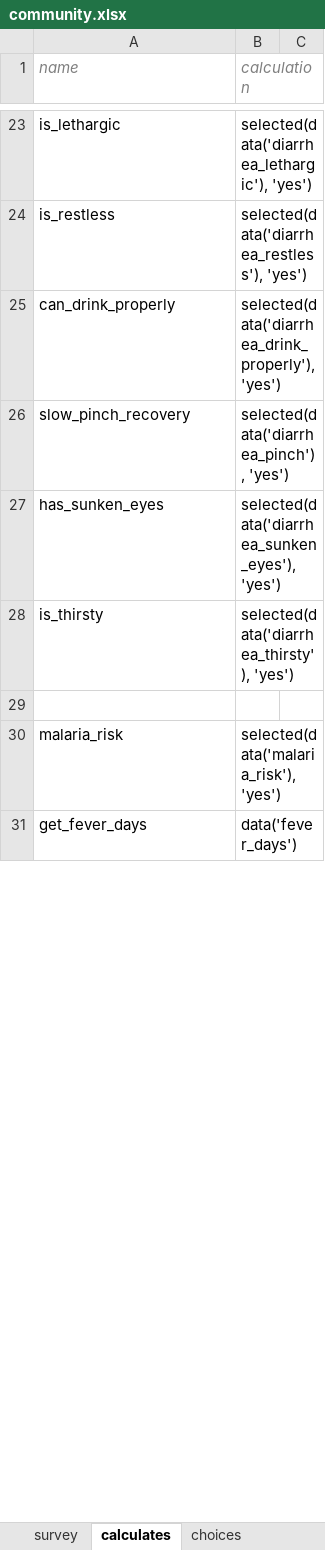
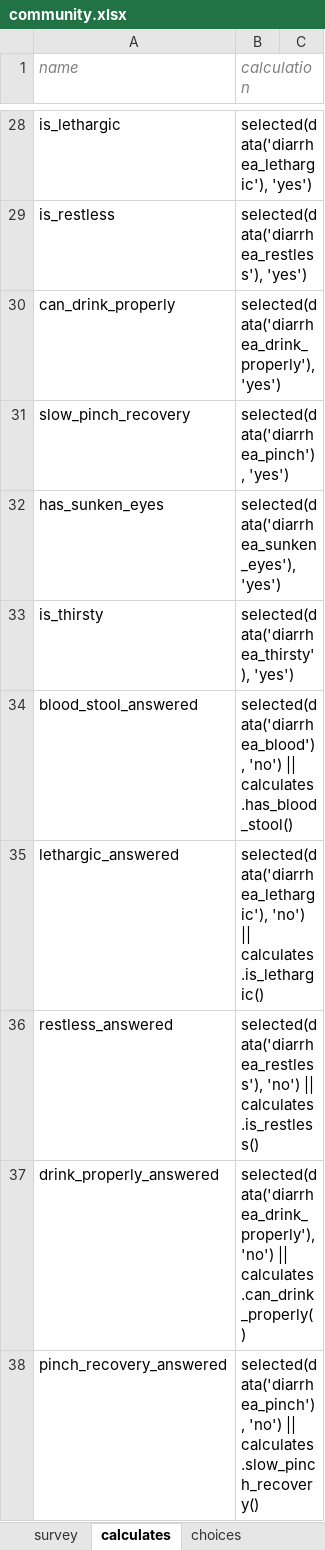
Before and after one commit to bkng/AdaptiveODK, an Excel workbook: form-files/adaptiveIMCI_community/community.xlsx, sheet calculates, drawn as a sheet; only a part is shown, gaps mark what is left out; the shorter side is filled out with more unchanged rows; values as stored, in another font and other column widths than the file's, no borders; the diff covers the shown part only; the diff names each change by its address in the sheet, - before the commit and + after, or states it on an @@ line.

```diff
--- a/form-files/adaptiveIMCI_community/community.xlsx (sheet calculates)
+++ b/form-files/adaptiveIMCI_community/community.xlsx (sheet calculates)
+row 34: blood_stool_answered | selected(data('diarrhea_blood'), 'no') || calculates.has_blood_stool()
+row 35: lethargic_answered | selected(data('diarrhea_lethargic'), 'no') || calculates.is_lethargic()
+row 36: restless_answered | selected(data('diarrhea_restless'), 'no') || calculates.is_restless()
+row 37: drink_properly_answered | selected(data('diarrhea_drink_properly'),'no') || calculates.can_drink_properly()
+row 38: pinch_recovery_answered | selected(data('diarrhea_pinch'), 'no') || calculates.slow_pinch_recovery()
```
Also changed, not shown: 33 added rows and 8 edited cells elsewhere in this sheet, sheet survey, sheet choices, sheet settings, form-files/adaptiveIMCI_clinician/clinician.xlsx, 2 other files.
